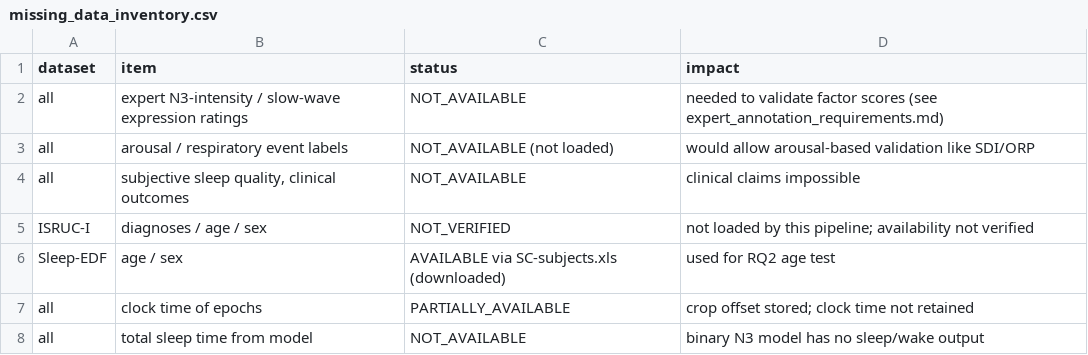
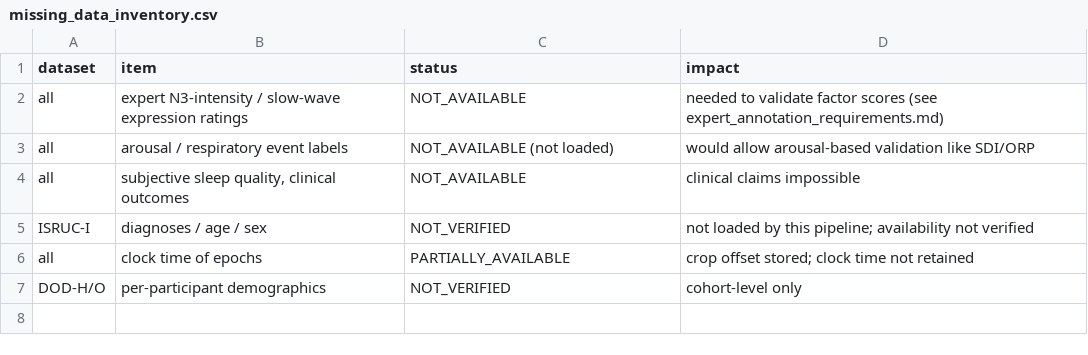
Before and after one commit to alampranto17/SPF-SleepNet-Research, a CSV file: v2/docs/feasibility/missing_data_inventory.csv, drawn as a sheet.

```diff
--- a/v2/docs/feasibility/missing_data_inventory.csv
+++ b/v2/docs/feasibility/missing_data_inventory.csv
@@ -5,4 +5,3 @@ all,"subjective sleep quality, clinical outcomes",NOT_AVAILABLE,clinical claims
 ISRUC-I,diagnoses / age / sex,NOT_VERIFIED,not loaded by this pipeline; availability not verified
-Sleep-EDF,age / sex,AVAILABLE via SC-subjects.xls (downloaded),used for RQ2 age test
 all,clock time of epochs,PARTIALLY_AVAILABLE,crop offset stored; clock time not retained
-all,total sleep time from model,NOT_AVAILABLE,binary N3 model has no sleep/wake output
+DOD-H/O,per-participant demographics,NOT_VERIFIED,cohort-level only
```
Also changed, not shown: v2/docs/feasibility/factor_feasibility.csv, v2/docs/feasibility/research_question_feasibility.csv, 20 other files.
